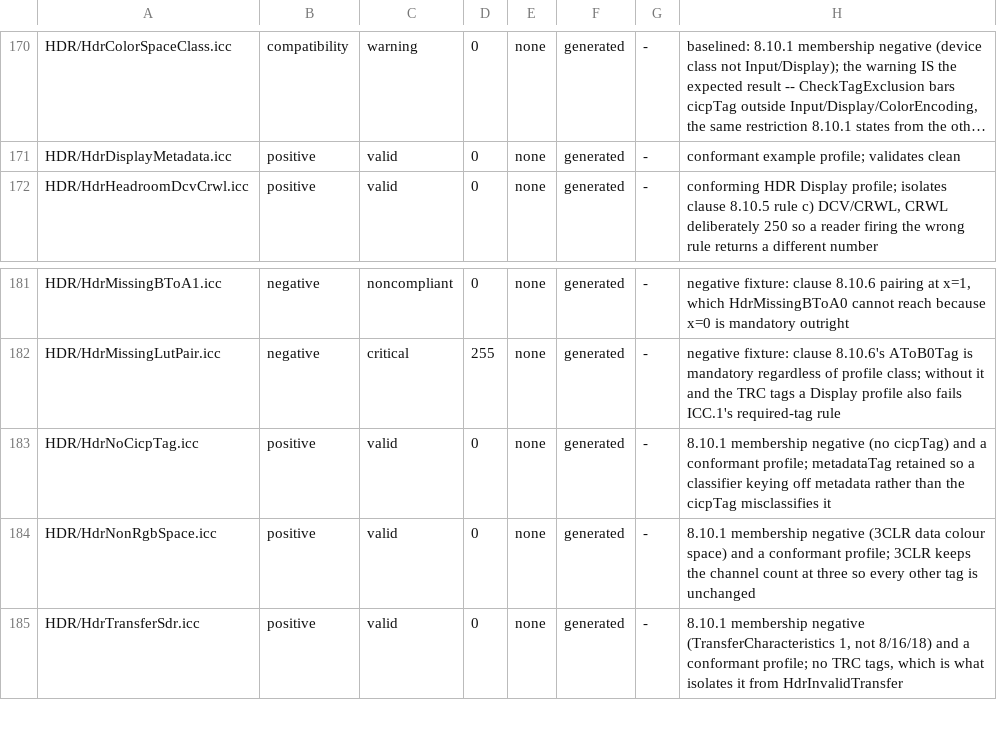
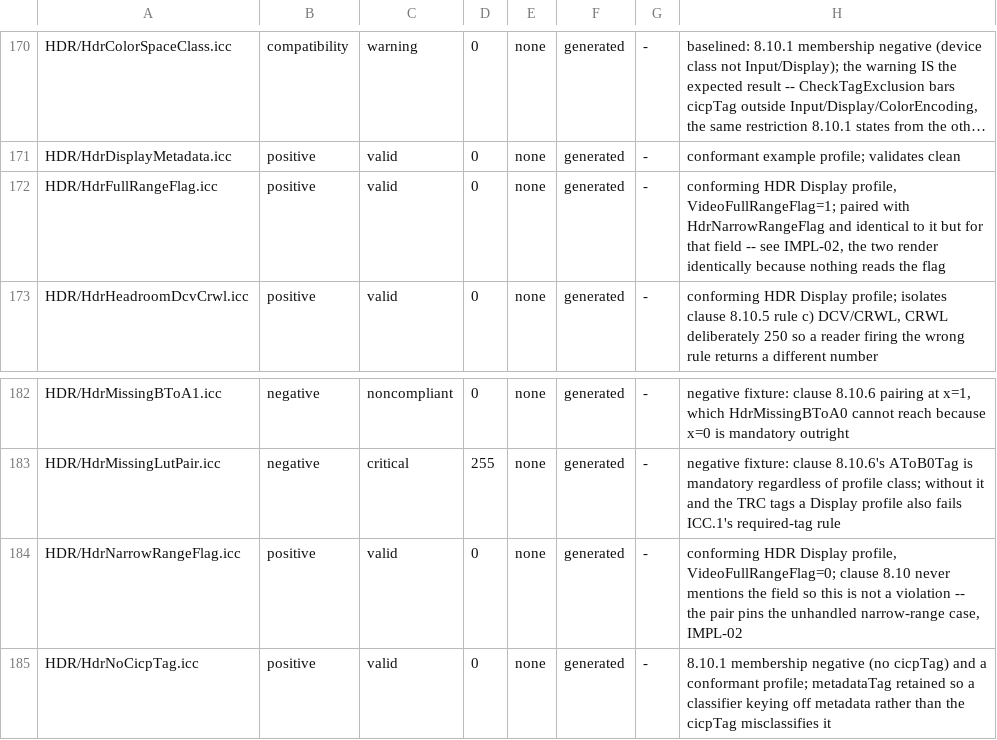
Before and after one commit to InternationalColorConsortium/iccDEV, a TSV file: Testing/qa-profile-manifest.tsv, drawn as a sheet; only a part is shown, gaps mark what is left out; the shorter side is filled out with more unchanged rows; long unchanged cells end in …; the diff names each change by its address in the sheet, - before the commit and + after, or states it on an @@ line.

Commit message:
hdr: pin the unhandled narrow-range case with a VideoFullRangeFlag pair
HdrFullRangeFlag and HdrNarrowRangeFlag are identical in every byte but the
cicpTag's VideoFullRangeFlag, and they render IDENTICALLY -- verified at
-HDR 4.0 through iccApplyNamedCmm, byte for byte. That is the point. Nothing
in this implementation reads the field; icGetHdrProfileInfo resolves it into
bVideoFullRange and no transform consults it, which the struct comment already
said: "a narrow-range HDR Profile is legal and nothing here acts on it".

The pair pins the gap rather than asserting a pass, so that whichever way it is
resolved the resolution has to move a fixture: a build that honours the flag
makes them differ, and a ruling that narrow range is impermissible in a clause
8.10 profile makes the narrow half a validation negative.

Why it matters here and not for the v5 fixtures: four of the ten BT.2100
profiles are narrow-range and correct, because an MPE pipeline carries the
range expansion as an explicit curve -- BT2100PQNarrowDisplay opens with a
SingleSampledCurve over 0,0625152 to 0,9181929, the 10-bit studio-swing pair
64/1023 and 940/1023. A clause 8.10 profile has no such curve; its transfer is
implied by TransferCharacteristics and applied directly, so a narrow-range
signal would have the EOTF evaluated on unexpanded code values.

Both halves are conforming HDR Profiles and both validate clean -- clause 8.10
never mentions the field, so neither violates anything. Whether the clause
INTENDS to permit narrow range is an open question, not filed against the
amendment yet because it has not been checked against ICC.1's general treatment
of CICP outside 8.10.

Recorded as IMPL-02 in the new implementation register,
docs/notes/2026-09-08-hdr-image-pipeline-defects.md (local, not indexed), which
is kept separate from hdr-proposal-defects.md: that one is against documents and
is fixed by a ballot, this one is against our code and is fixed by a commit.

Manifest 255/255, suite unchanged at the known baseline.

```diff
--- a/Testing/qa-profile-manifest.tsv
+++ b/Testing/qa-profile-manifest.tsv
+row 172: HDR/HdrFullRangeFlag.icc | positive | valid | 0 | none | generated | - | conforming HDR Display profile, VideoFullRangeFlag=1; paired with HdrNarrowRangeFlag and identical to it but for that field -- see IMPL-02, the two render identically because nothing reads the flag
+row 184: HDR/HdrNarrowRangeFlag.icc | positive | valid | 0 | none | generated | - | conforming HDR Display profile, VideoFullRangeFlag=0; clause 8.10 never mentions the field so this is not a violation -- the pair pins the unhandled narrow-range case, IMPL-02
```
Also changed, not shown: 4 other files.
